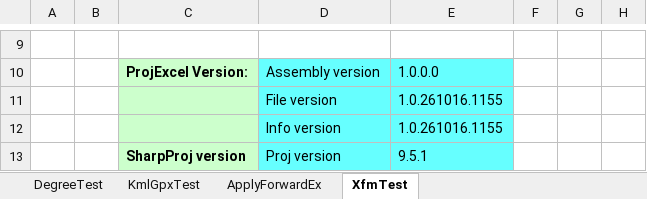
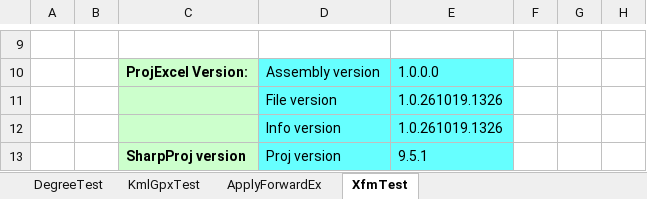
Before and after one commit to MrBeee/ProjExcel, an Excel workbook: DegreeTests.xlsx, sheet XfmTest, drawn as a sheet; only a part is shown, gaps mark what is left out; values as stored, in another font and other column widths than the file's, no borders; charts and pictures not drawn; the diff covers the shown part only; the diff names each change by its address in the sheet, - before the commit and + after, or states it on an @@ line.

```diff
--- a/DegreeTests.xlsx (sheet XfmTest)
+++ b/DegreeTests.xlsx (sheet XfmTest)
-E11:E12: 1.0.261016.1155
+E11:E12: 1.0.261019.1326
```
Also changed, not shown: 83 added rows, 103 removed rows, 4 edited cells and cell formats elsewhere in this sheet, formulas that keep their value, 2 other files.
